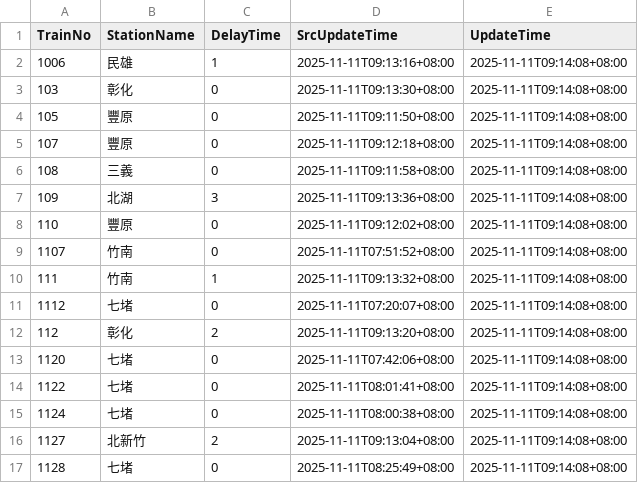
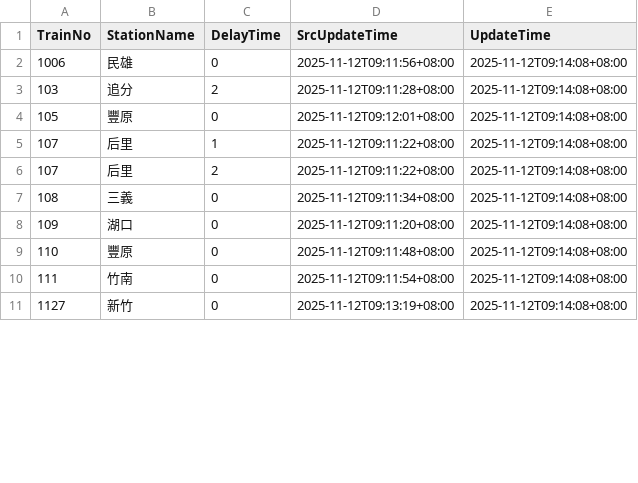
Before and after one commit to funfun0912/Open-Platform-Software-Mid, a CSV file: api.csv, drawn as a sheet; only a part is shown; the diff covers the shown part only.

Commit message:
Update data

```diff
--- a/api.csv
+++ b/api.csv
@@ -1,17 +1,11 @@
 TrainNo,StationName,DelayTime,SrcUpdateTime,UpdateTime
-1006,民雄,1,2025-11-11T09:13:16+08:00,2025-11-11T09:14:08+08:00
-103,彰化,0,2025-11-11T09:13:30+08:00,2025-11-11T09:14:08+08:00
-105,豐原,0,2025-11-11T09:11:50+08:00,2025-11-11T09:14:08+08:00
-107,豐原,0,2025-11-11T09:12:18+08:00,2025-11-11T09:14:08+08:00
-108,三義,0,2025-11-11T09:11:58+08:00,2025-11-11T09:14:08+08:00
-109,北湖,3,2025-11-11T09:13:36+08:00,2025-11-11T09:14:08+08:00
-110,豐原,0,2025-11-11T09:12:02+08:00,2025-11-11T09:14:08+08:00
-1107,竹南,0,2025-11-11T07:51:52+08:00,2025-11-11T09:14:08+08:00
-111,竹南,1,2025-11-11T09:13:32+08:00,2025-11-11T09:14:08+08:00
-1112,七堵,0,2025-11-11T07:20:07+08:00,2025-11-11T09:14:08+08:00
-112,彰化,2,2025-11-11T09:13:20+08:00,2025-11-11T09:14:08+08:00
-1120,七堵,0,2025-11-11T07:42:06+08:00,2025-11-11T09:14:08+08:00
-1122,七堵,0,2025-11-11T08:01:41+08:00,2025-11-11T09:14:08+08:00
-1124,七堵,0,2025-11-11T08:00:38+08:00,2025-11-11T09:14:08+08:00
-1127,北新竹,2,2025-11-11T09:13:04+08:00,2025-11-11T09:14:08+08:00
-1128,七堵,0,2025-11-11T08:25:49+08:00,2025-11-11T09:14:08+08:00
+1006,民雄,0,2025-11-12T09:11:56+08:00,2025-11-12T09:14:08+08:00
+103,追分,2,2025-11-12T09:11:28+08:00,2025-11-12T09:14:08+08:00
+105,豐原,0,2025-11-12T09:12:01+08:00,2025-11-12T09:14:08+08:00
+107,后里,1,2025-11-12T09:11:22+08:00,2025-11-12T09:14:08+08:00
+107,后里,2,2025-11-12T09:11:22+08:00,2025-11-12T09:14:08+08:00
+108,三義,0,2025-11-12T09:11:34+08:00,2025-11-12T09:14:08+08:00
+109,湖口,0,2025-11-12T09:11:20+08:00,2025-11-12T09:14:08+08:00
+110,豐原,0,2025-11-12T09:11:48+08:00,2025-11-12T09:14:08+08:00
+111,竹南,0,2025-11-12T09:11:54+08:00,2025-11-12T09:14:08+08:00
+1127,新竹,0,2025-11-12T09:13:19+08:00,2025-11-12T09:14:08+08:00
```
Also changed, not shown: 8 added rows, 2 removed rows and 34 edited cells elsewhere in this file.
